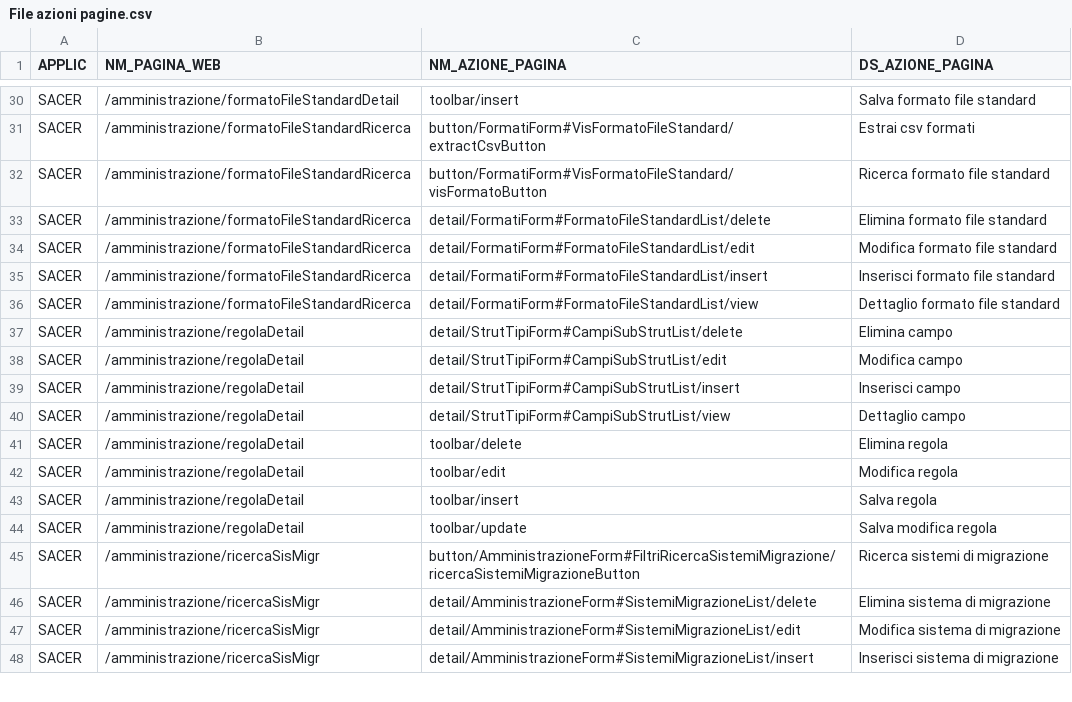
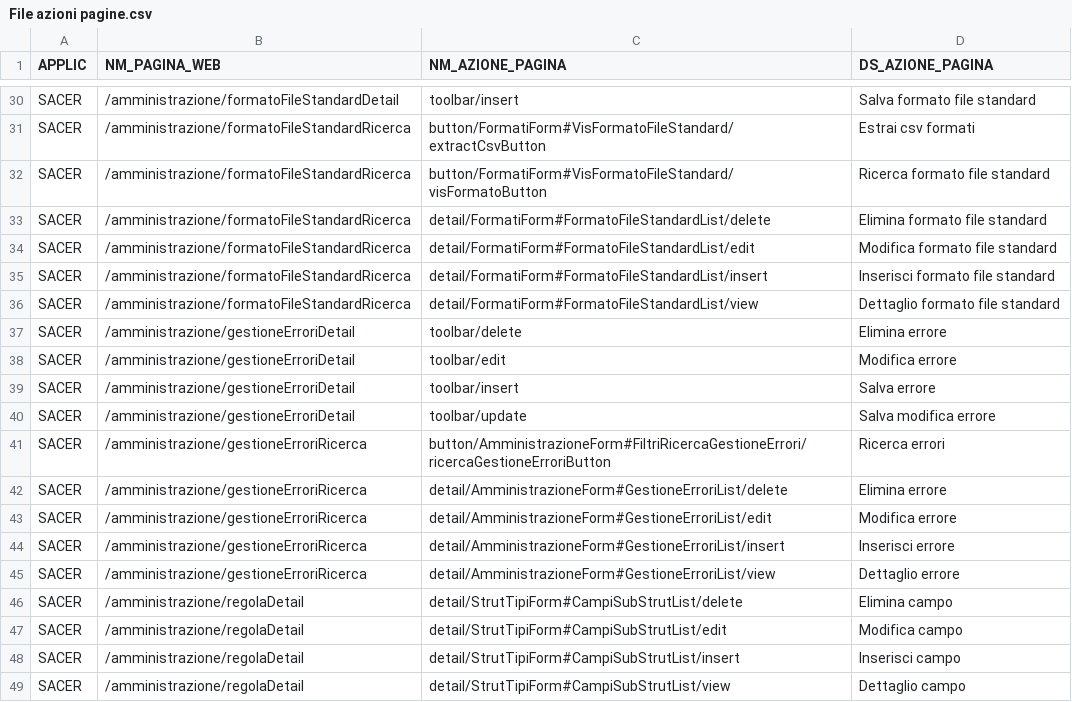
Before and after one commit to RegioneER/parer-sacer-csv, a CSV file: File azioni pagine.csv, drawn as a sheet; only a part is shown, gaps mark what is left out; the shorter side is filled out with more unchanged rows; the diff names each change by its address in the sheet, - before the commit and + after, or states it on an @@ line.

```diff
--- a/File azioni pagine.csv
+++ b/File azioni pagine.csv
+row 37: SACER | /amministrazione/gestioneErroriDetail | toolbar/delete | Elimina errore
+row 38: SACER | /amministrazione/gestioneErroriDetail | toolbar/edit | Modifica errore
+row 39: SACER | /amministrazione/gestioneErroriDetail | toolbar/insert | Salva errore
+row 40: SACER | /amministrazione/gestioneErroriDetail | toolbar/update | Salva modifica errore
+row 41: SACER | /amministrazione/gestioneErroriRicerca | button/AmministrazioneForm#FiltriRicercaGestioneErrori/ricercaGestioneErroriButton | Ricerca errori
+row 42: SACER | /amministrazione/gestioneErroriRicerca | detail/AmministrazioneForm#GestioneErroriList/delete | Elimina errore
+row 43: SACER | /amministrazione/gestioneErroriRicerca | detail/AmministrazioneForm#GestioneErroriList/edit | Modifica errore
+row 44: SACER | /amministrazione/gestioneErroriRicerca | detail/AmministrazioneForm#GestioneErroriList/insert | Inserisci errore
+row 45: SACER | /amministrazione/gestioneErroriRicerca | detail/AmministrazioneForm#GestioneErroriList/view | Dettaglio errore
```
Also changed, not shown: File entrate menu.csv, File pagine web.csv.
